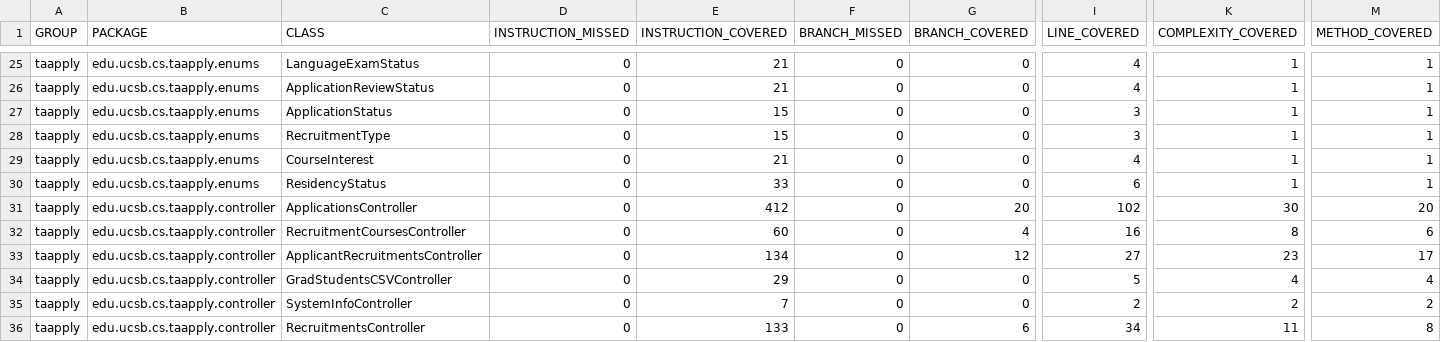
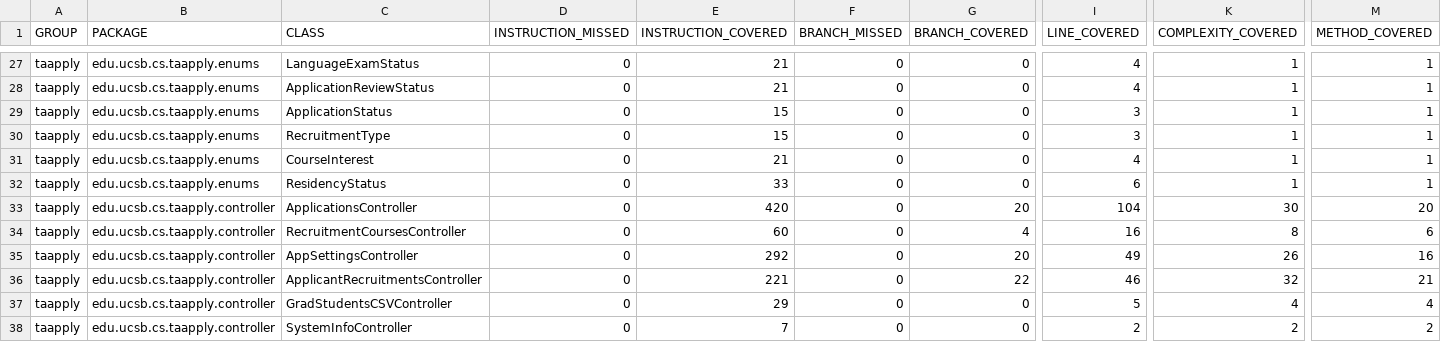
Before and after one commit to ucsb-cs156/proj-ta-apply, a CSV file: jacoco/jacoco.csv, drawn as a sheet; only a part is shown, gaps mark what is left out; the shorter side is filled out with more unchanged rows; addresses are those after the commit; rows hold the shown columns only; the diff covers the shown part only; the diff names each change by its address in the sheet, - before the commit and + after, or states it on an @@ line.

Commit message:
Deploying to gh-pages from @ ucsb-cs156/proj-ta-apply@84c204f22043a60813b0737102ab807ddbb139bf 🚀

```diff
--- a/jacoco/jacoco.csv
+++ b/jacoco/jacoco.csv
-E33 (INSTRUCTION_COVERED): 412
+E33 (INSTRUCTION_COVERED): 420
-I33 (LINE_COVERED): 102
+I33 (LINE_COVERED): 104
+row 35: taapply | edu.ucsb.cs.taapply.controller | AppSettingsController | 0 | 292 | 0 | 20 | 49 | 26 | 16
-E36 (INSTRUCTION_COVERED): 134
+E36 (INSTRUCTION_COVERED): 221
-G36 (BRANCH_COVERED): 12
+G36 (BRANCH_COVERED): 22
-I36 (LINE_COVERED): 27
+I36 (LINE_COVERED): 46
-K36 (COMPLEXITY_COVERED): 23
+K36 (COMPLEXITY_COVERED): 32
-M36 (METHOD_COVERED): 17
+M36 (METHOD_COVERED): 21
```
Also changed, not shown: 4 added rows and 5 edited cells elsewhere in this file, 23 other files.
